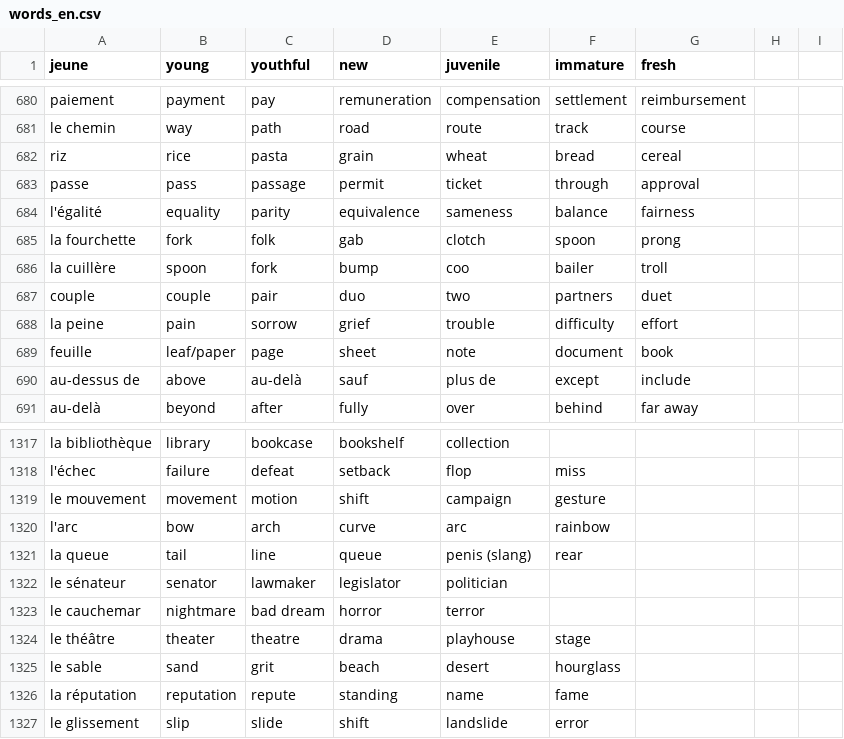
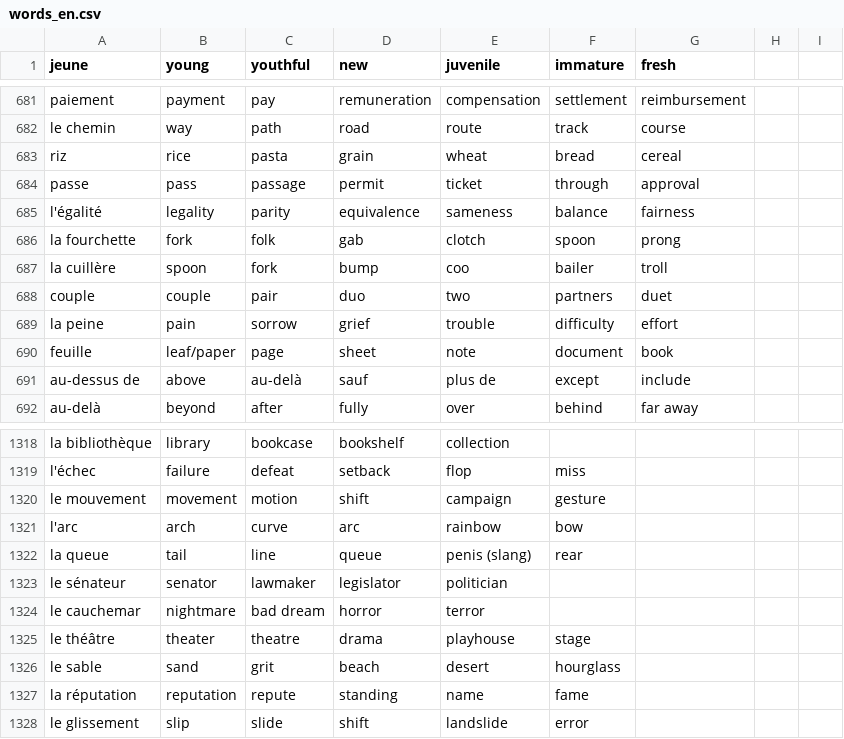
Before and after one commit to Socket-Net/fdi.mm, a CSV file: words_en.csv, drawn as a sheet; only a part is shown, gaps mark what is left out; addresses are those after the commit; the diff covers the shown part only; the diff names each change by its address in the sheet, - before the commit and + after, or states it on an @@ line.

```diff
--- a/words_en.csv
+++ b/words_en.csv
-B685 (young): equality
+B685 (young): legality
-B1321 (young): bow
+B1321 (young): arch
-C1321 (youthful): arch
+C1321 (youthful): curve
-D1321 (new): curve
+D1321 (new): arc
-E1321 (juvenile): arc
+E1321 (juvenile): rainbow
-F1321 (immature): rainbow
+F1321 (immature): bow
```
Also changed, not shown: 1 added row, 1 removed row and 16 edited cells elsewhere in this file.
